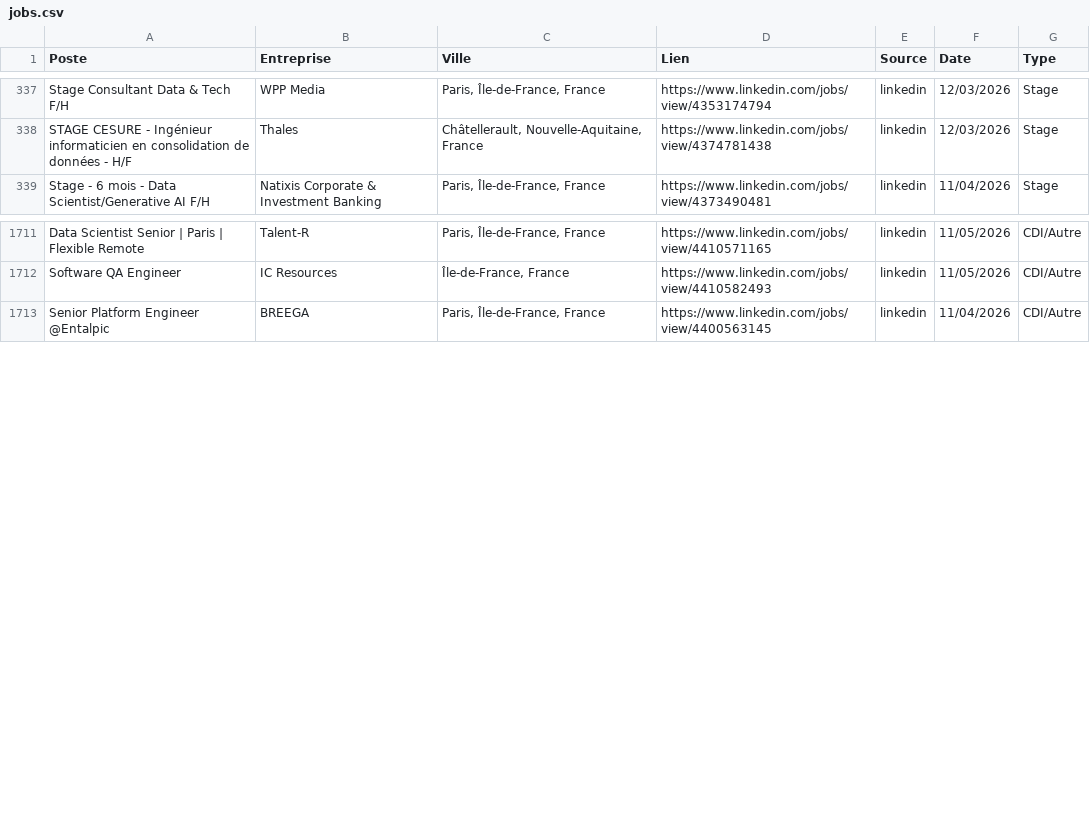
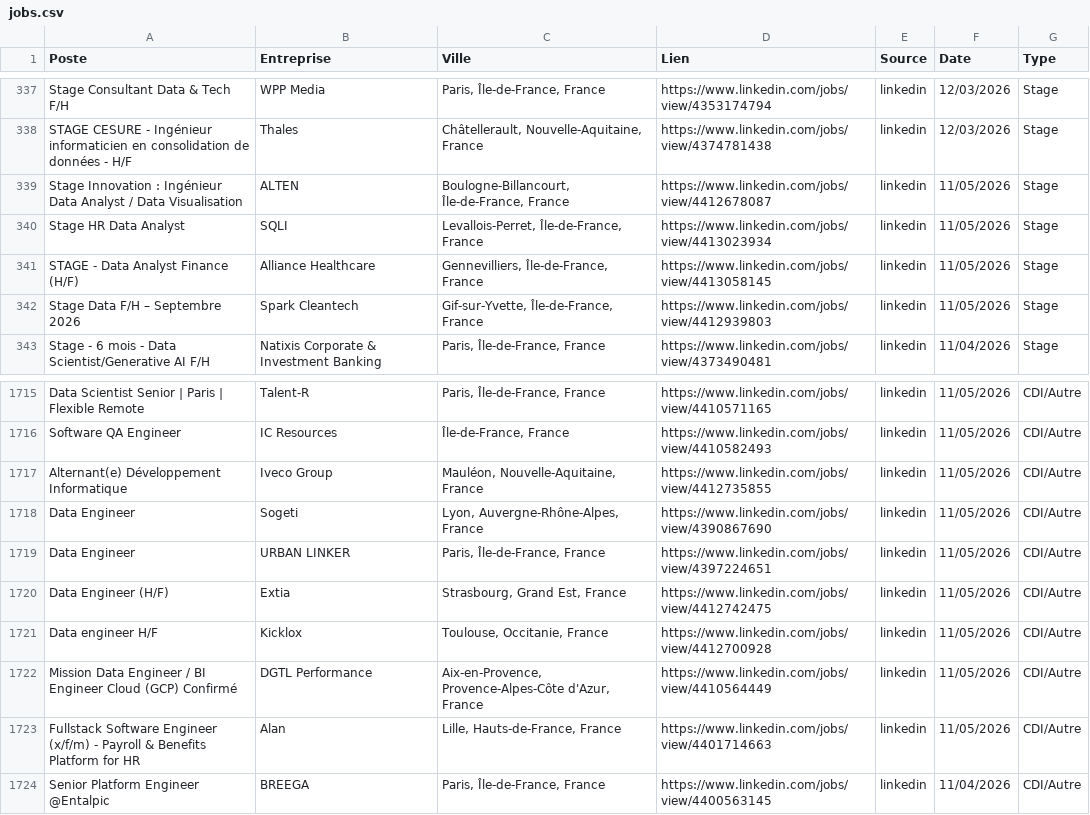
Before and after one commit to sebaarayacastro1/job-hub-france, a CSV file: data/jobs.csv, drawn as a sheet; only a part is shown, gaps mark what is left out; the diff names each change by its address in the sheet, - before the commit and + after, or states it on an @@ line.

Commit message:
Auto-update & Heartbeat: 11-05-2026 19:27

```diff
--- a/data/jobs.csv
+++ b/data/jobs.csv
+row 339: Stage Innovation : Ingénieur Data Analyst / Data Visualisation | ALTEN | Boulogne-Billancourt, Île-de-France, France | https://www.linkedin.com/jobs/view/4412678087 | linkedin | 11/05/2026 | Stage
+row 340: Stage HR Data Analyst | SQLI | Levallois-Perret, Île-de-France, France | https://www.linkedin.com/jobs/view/4413023934 | linkedin | 11/05/2026 | Stage
+row 341: STAGE - Data Analyst Finance (H/F) | Alliance Healthcare | Gennevilliers, Île-de-France, France | https://www.linkedin.com/jobs/view/4413058145 | linkedin | 11/05/2026 | Stage
+row 342: Stage Data F/H – Septembre 2026 | Spark Cleantech | Gif-sur-Yvette, Île-de-France, France | https://www.linkedin.com/jobs/view/4412939803 | linkedin | 11/05/2026 | Stage
+row 1717: Alternant(e) Développement Informatique | Iveco Group | Mauléon, Nouvelle-Aquitaine, France | https://www.linkedin.com/jobs/view/4412735855 | linkedin | 11/05/2026 | CDI/Autre
+row 1718: Data Engineer | Sogeti | Lyon, Auvergne-Rhône-Alpes, France | https://www.linkedin.com/jobs/view/4390867690 | linkedin | 11/05/2026 | CDI/Autre
+row 1719: Data Engineer | URBAN LINKER | Paris, Île-de-France, France | https://www.linkedin.com/jobs/view/4397224651 | linkedin | 11/05/2026 | CDI/Autre
+row 1720: Data Engineer (H/F) | Extia | Strasbourg, Grand Est, France | https://www.linkedin.com/jobs/view/4412742475 | linkedin | 11/05/2026 | CDI/Autre
+row 1721: Data engineer H/F | Kicklox | Toulouse, Occitanie, France | https://www.linkedin.com/jobs/view/4412700928 | linkedin | 11/05/2026 | CDI/Autre
+row 1722: Mission Data Engineer / BI Engineer Cloud (GCP) Confirmé | DGTL Performance | Aix-en-Provence, Provence-Alpes-Côte d'Azur, France | https://www.linkedin.com/jobs/view/4410564449 | linkedin | 11/05/2026 | CDI/Autre
+row 1723: Fullstack Software Engineer (x/f/m) - Payroll & Benefits Platform for HR | Alan | Lille, Hauts-de-France, France | https://www.linkedin.com/jobs/view/4401714663 | linkedin | 11/05/2026 | CDI/Autre
```
